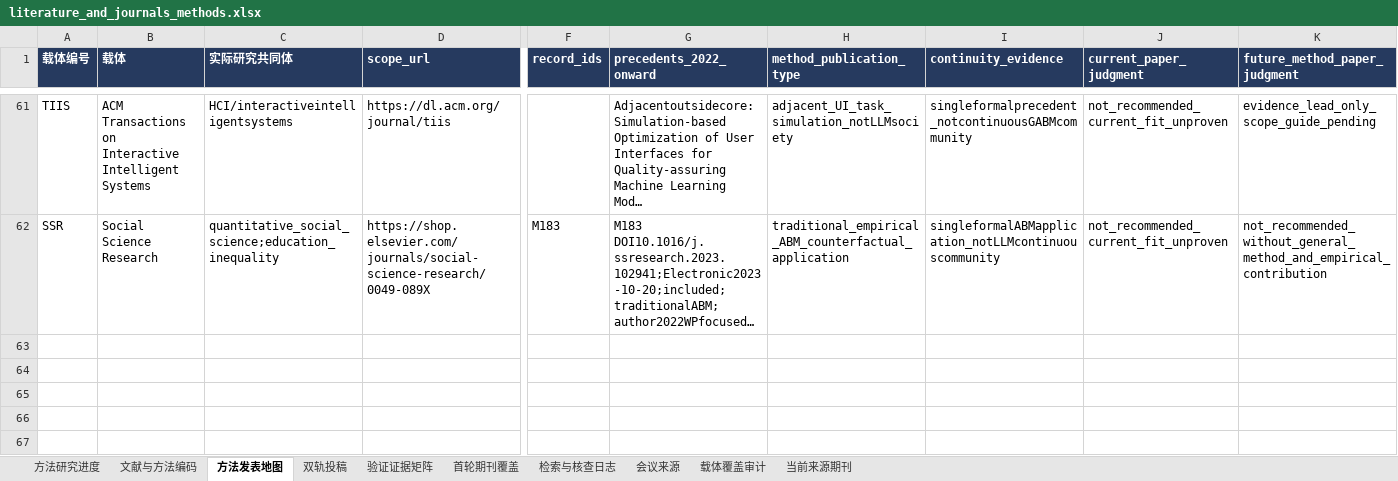
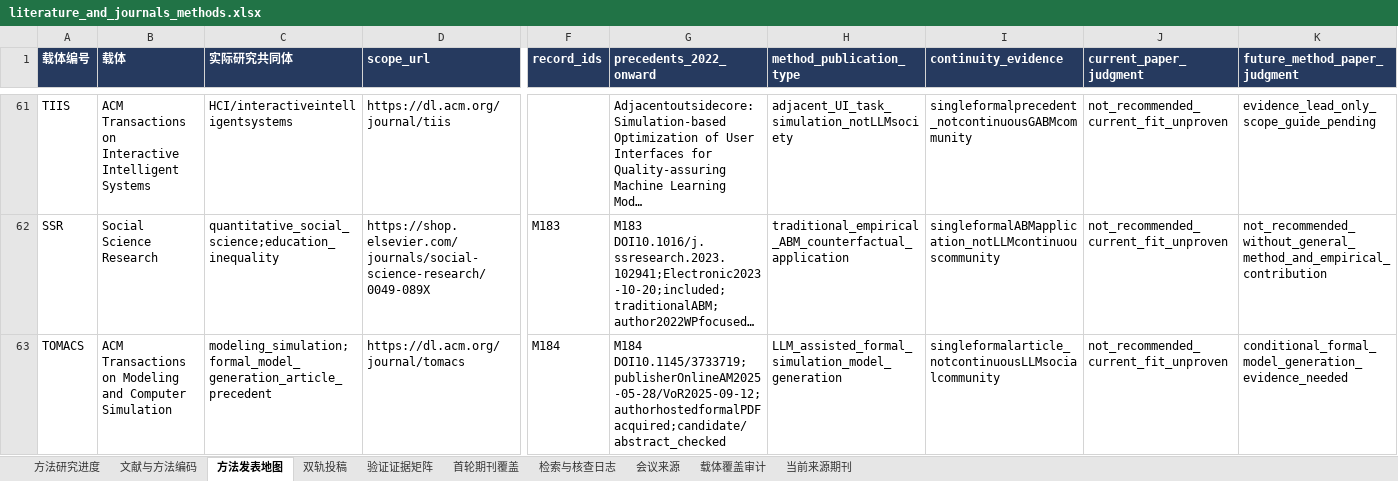
Before and after one commit to BNU-CCR/Agent-EX, an Excel workbook: literature-review/exports/literature_and_journals_methods.xlsx, sheet 方法发表地图, drawn as a sheet; only a part is shown, gaps mark what is left out; long unchanged cells end in …; values as stored, in another font and other column widths than the file's, no borders; rows hold the shown columns only; the diff names each change by its address in the sheet, - before the commit and + after, or states it on an @@ line.

Commit message:
Acquire formal DSL generation paper and separate publisher manuscript and final-version dates

```diff
--- a/literature-review/exports/literature_and_journals_methods.xlsx (sheet 方法发表地图)
+++ b/literature-review/exports/literature_and_journals_methods.xlsx (sheet 方法发表地图)
+row 63: TOMACS | ACM Transactions on Modeling and Computer Simulation | modeling_simulation;formal_model_generation_article_precedent | https://dl.acm.org/journal/tomacs | M184 | M184 DOI10.1145/3733719;publisherOnlineAM2025-05-28/VoR2025-09-12;authorhostedformalPDFacquired;candidate/abstract_checked | LLM_assisted_formal_simulation_model_generation | singleformalarticle_notcontinuousLLMsocialcommunity | not_recommended_current_fit_unproven | conditional_formal_model_generation_evidence_needed
```
Also changed, not shown: sheet 检索与核查日志, sheet 文献与方法编码, sheet 方法研究进度, formulas that keep their value, 25 other files.
